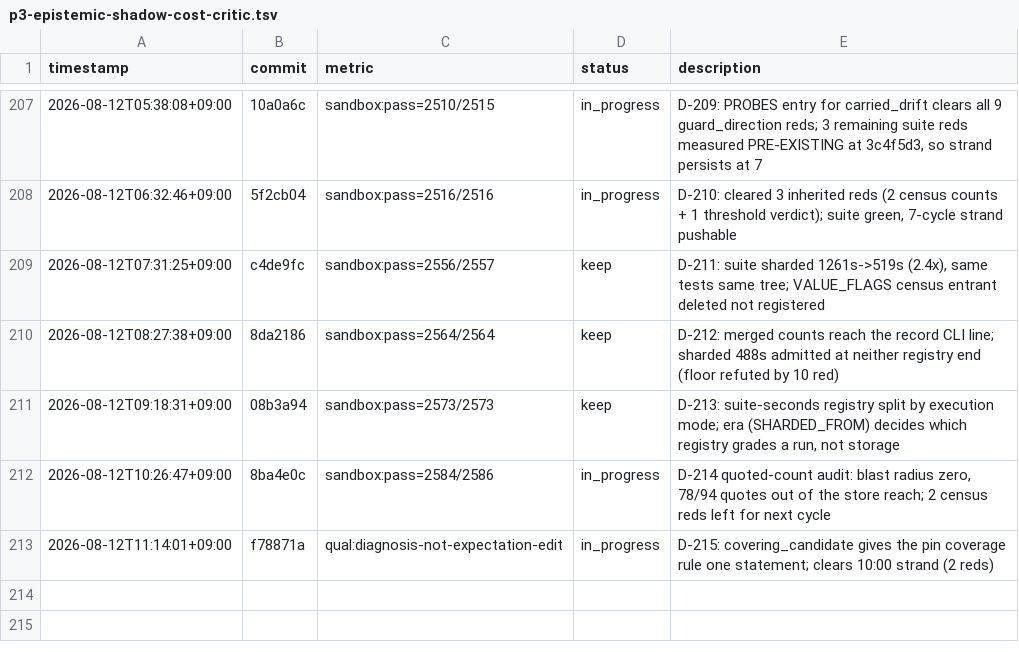
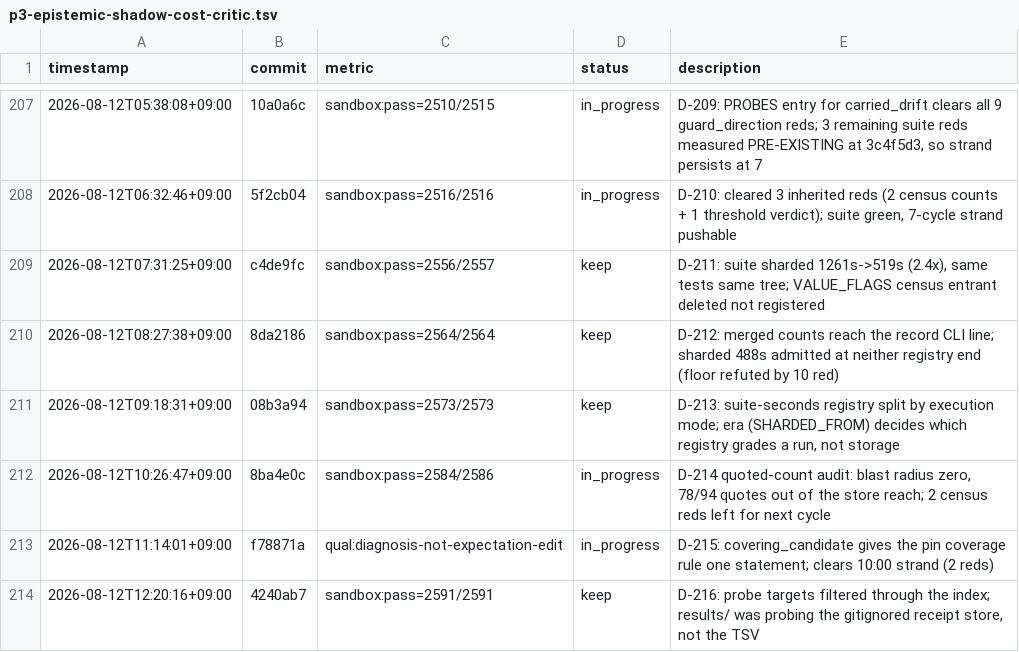
Before and after one commit to Geonhee-LEE/Representation-Aware-MPPI, a TSV file: results/p3-epistemic-shadow-cost-critic.tsv, drawn as a sheet; only a part is shown, gaps mark what is left out; the diff names each change by its address in the sheet, - before the commit and + after, or states it on an @@ line.

Commit message:
[auto] TSV row + suite count for D-216 (2591 passed)
TODO: (STATE next-actionable #2 — Notion MCP unauthorized)
Phase: P3
Metric: sandbox:pass=2591/2591

```diff
--- a/results/p3-epistemic-shadow-cost-critic.tsv
+++ b/results/p3-epistemic-shadow-cost-critic.tsv
+row 214: 2026-08-12T12:20:16+09:00 | 4240ab7 | sandbox:pass=2591/2591 | keep | D-216: probe targets filtered through the index; results/ was probing the gitignored receipt store, not the TSV
```
Also changed, not shown: 1 other file.
